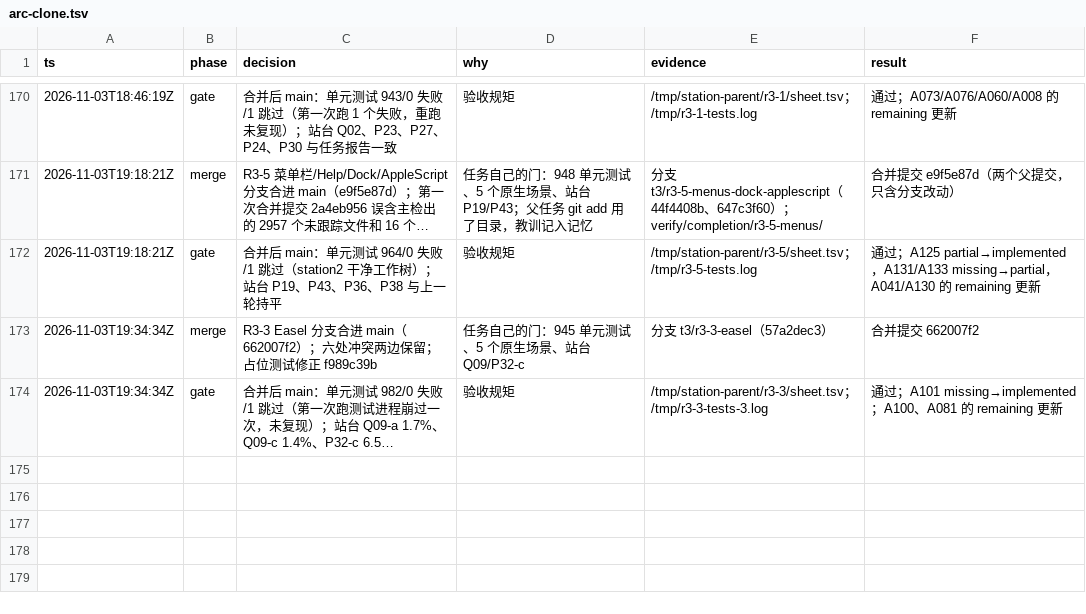
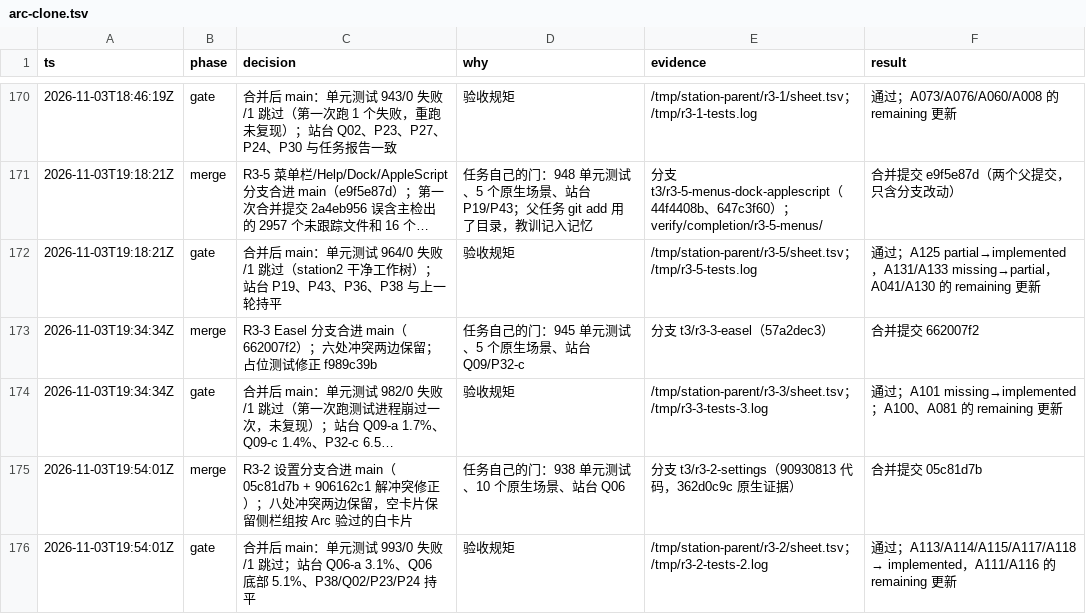
Before and after one commit to cyang2020/brk, a TSV file: .audit/arc-clone.tsv, drawn as a sheet; only a part is shown, gaps mark what is left out; long unchanged cells end in …; the diff names each change by its address in the sheet, - before the commit and + after, or states it on an @@ line.

Commit message:
R3-2 merge: gates, ledger, results and report
Unit tests on main in a clean worktree: 993, 0 failures, 1 skipped. Station Q06-a 3.1%, Links bottom 5.1%, other scenes
unchanged. Settings window, General, Profiles, Advanced and App Icon rows are implemented; Shortcuts stays partial.

```diff
--- a/.audit/arc-clone.tsv
+++ b/.audit/arc-clone.tsv
+row 175: 2026-11-03T19:54:01Z | merge | R3-2 设置分支合进 main（05c81d7b + 906162c1 解冲突修正）；八处冲突两边保留，空卡片保留侧栏组按 Arc 验过的白卡片 | 任务自己的门：938 单元测试、10 个原生场景、站台 Q06 | 分支 t3/r3-2-settings（90930813 代码，362d0c9c 原生证据） | 合并提交 05c81d7b
+row 176: 2026-11-03T19:54:01Z | gate | 合并后 main：单元测试 993/0 失败/1 跳过；站台 Q06-a 3.1%、Q06 底部 5.1%、P38/Q02/P23/P24 持平 | 验收规矩 | /tmp/station-parent/r3-2/sheet.tsv；/tmp/r3-2-tests-2.log | 通过；A113/A114/A115/A117/A118 → implemented，A111/A116 的 remaining 更新
```
Also changed, not shown: 1 other file.
